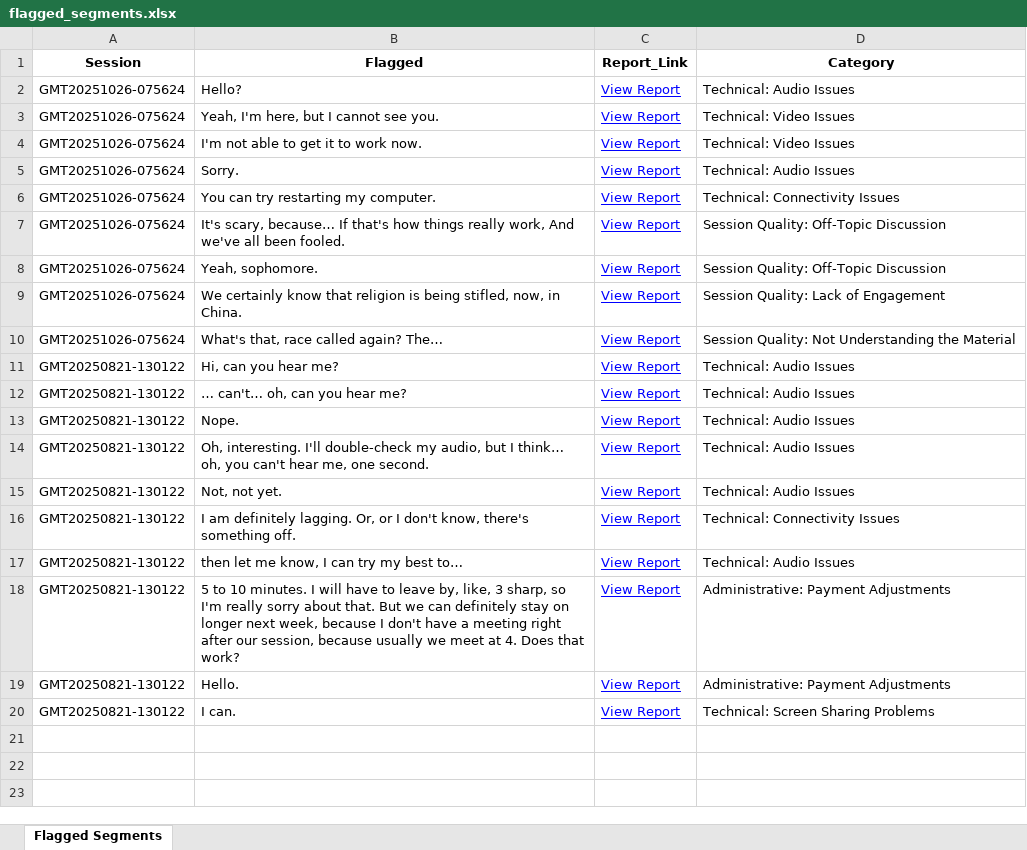
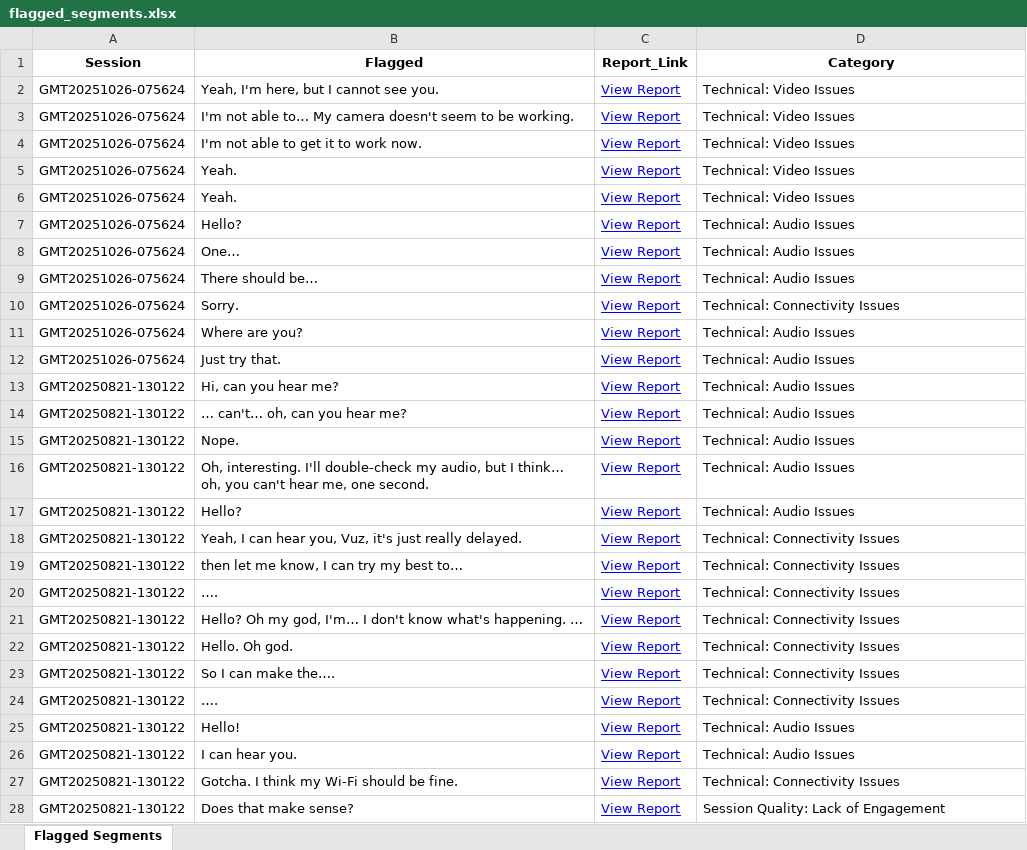
Before and after one commit to andreamaria810/Zoom_Reports, an Excel workbook: flagged_segments.xlsx, sheet Flagged Segments, drawn as a sheet; only a part is shown; values as stored, in another font and other column widths than the file's, no borders; removed rows and columns are numbered as before the commit, all else as after; the diff covers the shown part only; the diff names each change by its address in the sheet, - before the commit and + after, or states it on an @@ line.

Commit message:
Validated report update 2025-11-08 23:32

```diff
--- a/flagged_segments.xlsx (sheet Flagged Segments)
+++ b/flagged_segments.xlsx (sheet Flagged Segments)
+row 2: GMT20251026-075624 | Yeah, I'm here, but I cannot see you. | View Report | Technical: Video Issues
+row 3: GMT20251026-075624 | I'm not able to… My camera doesn't seem to be working. | View Report | Technical: Video Issues
+row 4: GMT20251026-075624 | I'm not able to get it to work now. | View Report | Technical: Video Issues
+row 5: GMT20251026-075624 | Yeah. | View Report | Technical: Video Issues
+row 6: GMT20251026-075624 | Yeah. | View Report | Technical: Video Issues
-B8 (Flagged): Yeah, I'm here, but I cannot see you.
+B8 (Flagged): One…
-D8:D9 (Category): Technical: Video Issues
+D8:D9 (Category): Technical: Audio Issues
-B9 (Flagged): I'm not able to get it to work now.
+B9 (Flagged): There should be…
-D10 (Category): Technical: Audio Issues
+D10 (Category): Technical: Connectivity Issues
-B11 (Flagged): You can try restarting my computer.
+B11 (Flagged): Where are you?
-D11 (Category): Technical: Connectivity Issues
+D11 (Category): Technical: Audio Issues
-row 7: GMT20251026-075624 | It's scary, because… If that's how things really work, And we've all been fooled. | View Report | Session Quality: Off-Topic Discussion
-B12 (Flagged): Yeah, sophomore.
+B12 (Flagged): Just try that.
-D12 (Category): Session Quality: Off-Topic Discussion
+D12 (Category): Technical: Audio Issues
-row 9: GMT20251026-075624 | We certainly know that religion is being stifled, now, in China. | View Report | Session Quality: Lack of Engagement
-row 10: GMT20251026-075624 | What's that, race called again? The… | View Report | Session Quality: Not Understanding the Material
-B17 (Flagged): Not, not yet.
+B17 (Flagged): Hello?
-B18 (Flagged): I am definitely lagging. Or, or I don't know, there's something off.
+B18 (Flagged): Yeah, I can hear you, Vuz, it's just really delayed.
-D19 (Category): Technical: Audio Issues
+D19 (Category): Technical: Connectivity Issues
+row 20: GMT20250821-130122 | …. | View Report | Technical: Connectivity Issues
-B21 (Flagged): 5 to 10 minutes. I will have to leave by, like, 3 sharp, so I'm really sorry about that. But we can definitely stay on longer next week, because I don't have a meeting right after our session, because usually we meet at 4. Does that work?
+B21 (Flagged): Hello? Oh my god, I'm… I don't know what's happening. …
-D21 (Category): Administrative: Payment Adjustments
+D21 (Category): Technical: Connectivity Issues
+row 22: GMT20250821-130122 | Hello. Oh god. | View Report | Technical: Connectivity Issues
+row 23: GMT20250821-130122 | So I can make the…. | View Report | Technical: Connectivity Issues
+row 24: GMT20250821-130122 | …. | View Report | Technical: Connectivity Issues
-B25 (Flagged): Hello.
+B25 (Flagged): Hello!
-D25 (Category): Administrative: Payment Adjustments
+D25 (Category): Technical: Audio Issues
-B26 (Flagged): I can.
+B26 (Flagged): I can hear you.
-D26 (Category): Technical: Screen Sharing Problems
+D26 (Category): Technical: Audio Issues
+row 27: GMT20250821-130122 | Gotcha. I think my Wi-Fi should be fine. | View Report | Technical: Connectivity Issues
+row 28: GMT20250821-130122 | Does that make sense? | View Report | Session Quality: Lack of Engagement
```
Also changed, not shown: 2 added rows elsewhere in this sheet, 2 other files.
